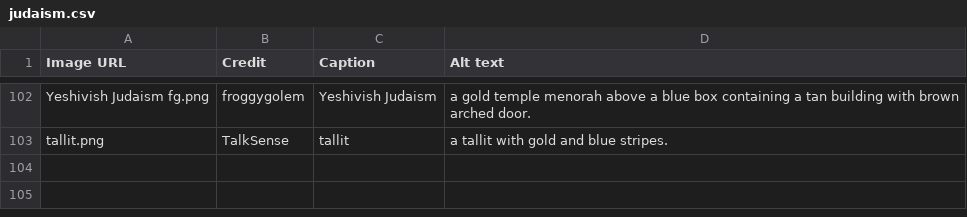
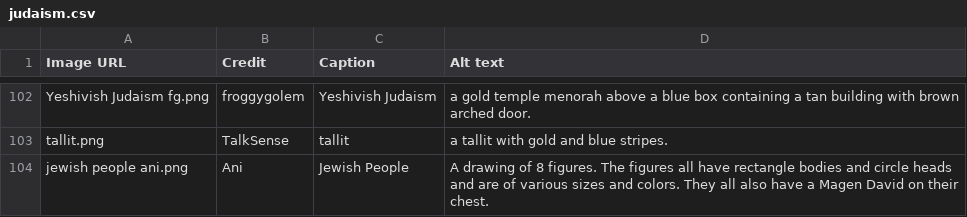
Before and after one commit to goldstargloww/aacil, a CSV file: site/Religion/j/judaism.csv, drawn as a sheet; only a part is shown, gaps mark what is left out.

```diff
--- a/site/Religion/j/judaism.csv
+++ b/site/Religion/j/judaism.csv
@@ -103 +103,2 @@ Yeshivish Judaism fg.png,froggygolem,Yeshivish Judaism,a gold temple menorah abo
 tallit.png,TalkSense,tallit,a tallit with gold and blue stripes.
+jewish people ani.png,Ani,Jewish People,"A drawing of 8 figures. The figures all have rectangle bodies and circle heads and are of various sizes and colors. They all also have a Magen David on their chest."
```
Also changed, not shown: site/LBGT_/lbgtplus.csv.
